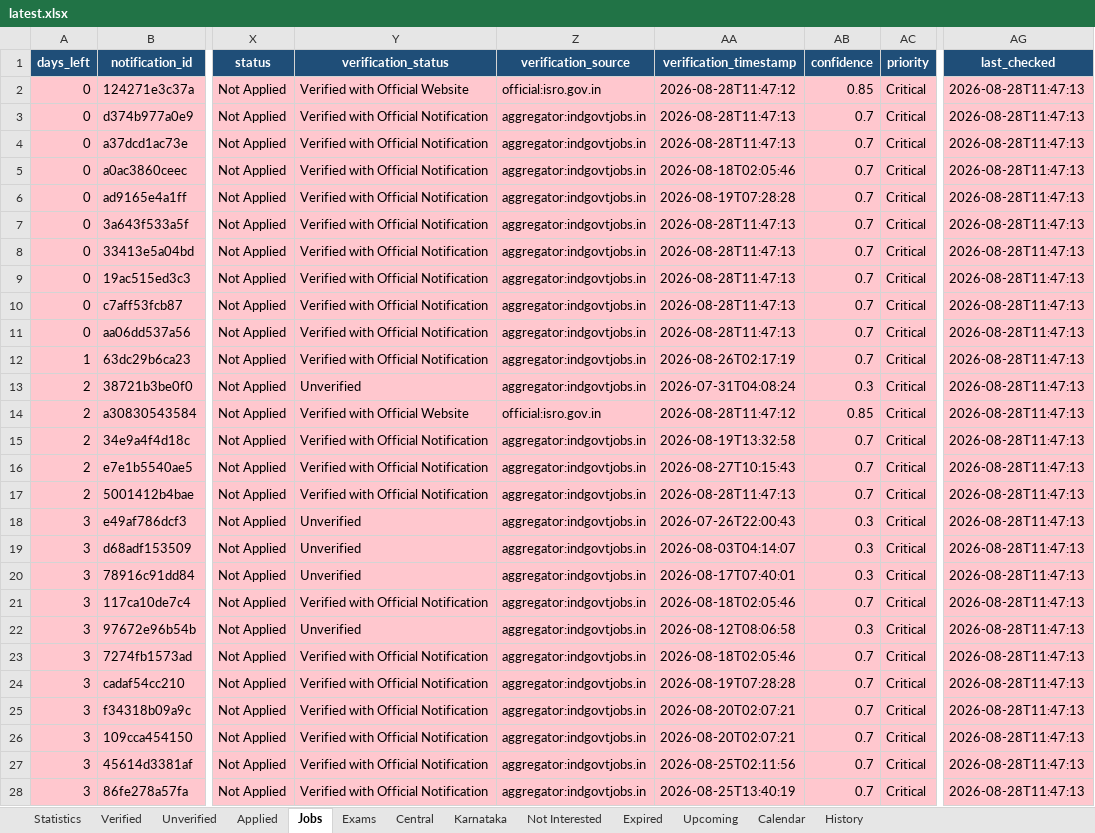
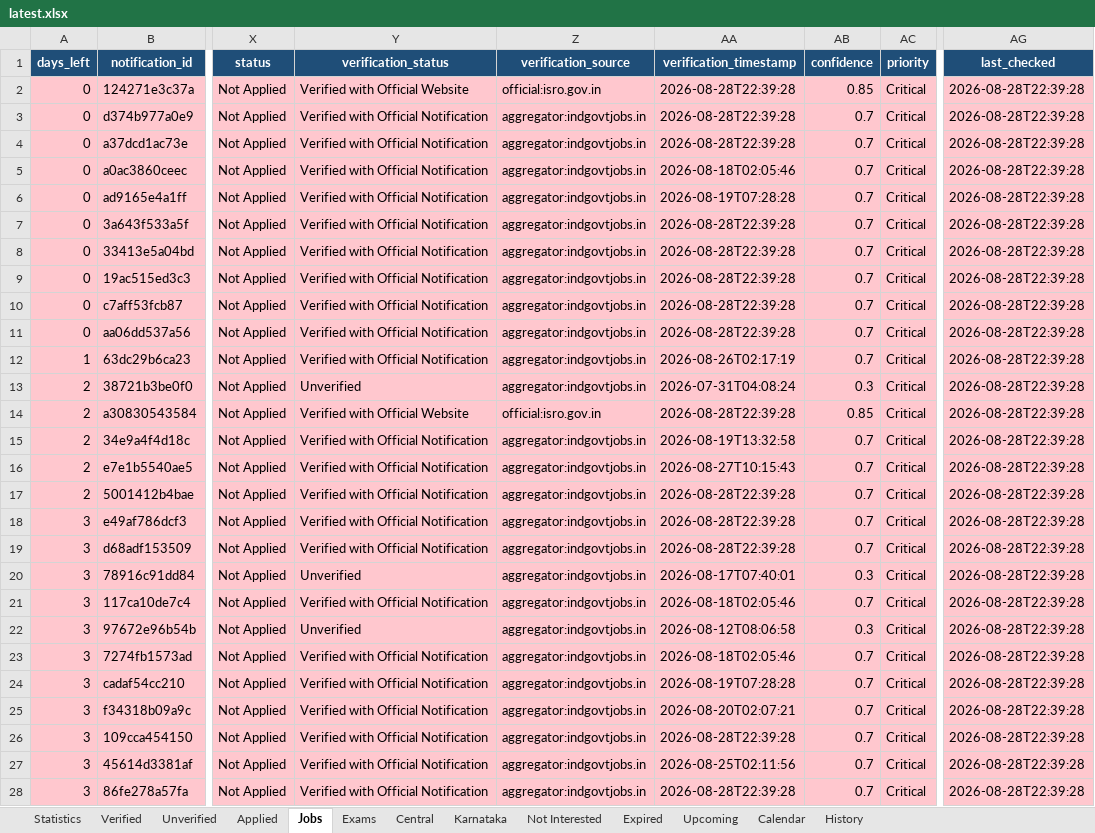
Before and after one commit to DarkWeb2024/govt-jobs-tracker, an Excel workbook: docs/data/latest.xlsx, sheet Jobs, drawn as a sheet; only a part is shown, gaps mark what is left out; values as stored, in another font and other column widths than the file's, no borders; the diff covers the shown part only; the diff names each change by its address in the sheet, - before the commit and + after, or states it on an @@ line.

```diff
--- a/docs/data/latest.xlsx (sheet Jobs)
+++ b/docs/data/latest.xlsx (sheet Jobs)
-AA2 (verification_timestamp): 2026-08-28T11:47:12
+AA2 (verification_timestamp): 2026-08-28T22:39:28
-AG2:AG28 (last_checked): 2026-08-28T11:47:13
+AG2:AG28 (last_checked): 2026-08-28T22:39:28
-AA3:AA4 (verification_timestamp): 2026-08-28T11:47:13
+AA3:AA4 (verification_timestamp): 2026-08-28T22:39:28
-AA7:AA11 (verification_timestamp): 2026-08-28T11:47:13
+AA7:AA11 (verification_timestamp): 2026-08-28T22:39:28
-AA14 (verification_timestamp): 2026-08-28T11:47:12
+AA14 (verification_timestamp): 2026-08-28T22:39:28
-AA17 (verification_timestamp): 2026-08-28T11:47:13
+AA17 (verification_timestamp): 2026-08-28T22:39:28
-Y18:Y19 (verification_status): Unverified
+Y18:Y19 (verification_status): Verified with Official Notification
-AA18 (verification_timestamp): 2026-07-26T22:00:43
+AA18 (verification_timestamp): 2026-08-28T22:39:28
-AB18:AB19 (confidence): 0.3
+AB18:AB19 (confidence): 0.7
-AA19 (verification_timestamp): 2026-08-03T04:14:07
+AA19 (verification_timestamp): 2026-08-28T22:39:28
-AA26 (verification_timestamp): 2026-08-20T02:07:21
+AA26 (verification_timestamp): 2026-08-28T22:39:28
-AA28 (verification_timestamp): 2026-08-25T13:40:19
+AA28 (verification_timestamp): 2026-08-28T22:39:28
```
Also changed, not shown: 2 added rows and 1213 edited cells elsewhere in this sheet, sheet Central, sheet Unverified, sheet Karnataka, sheet Verified, sheet Expired, sheet History, 5 more sheets, 5 other files.
